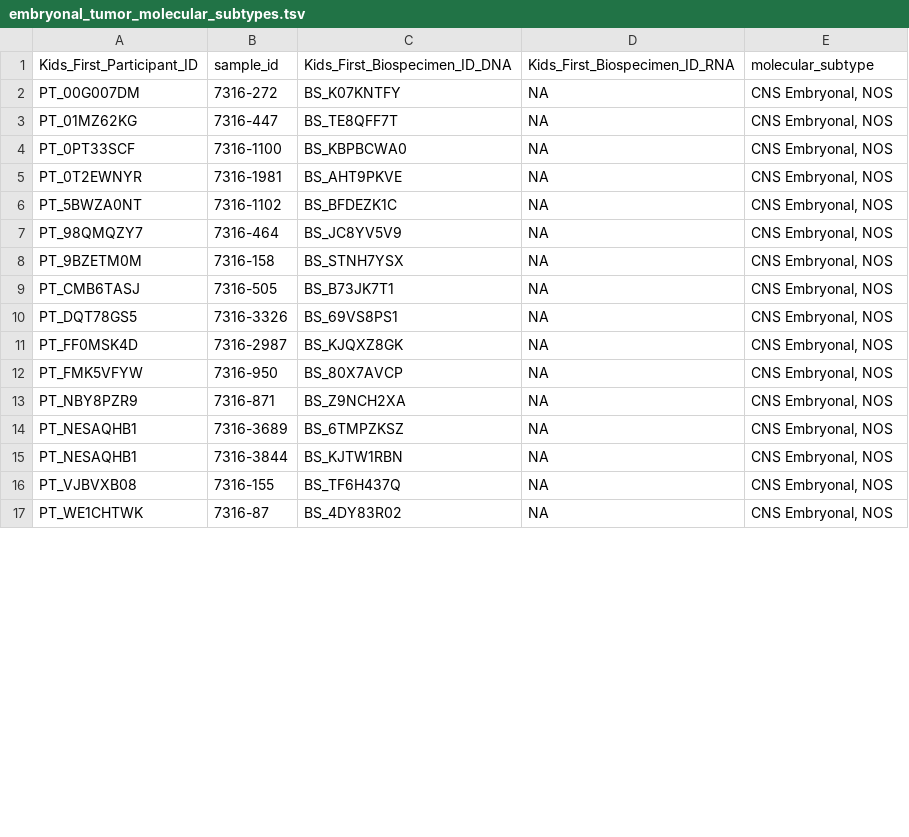
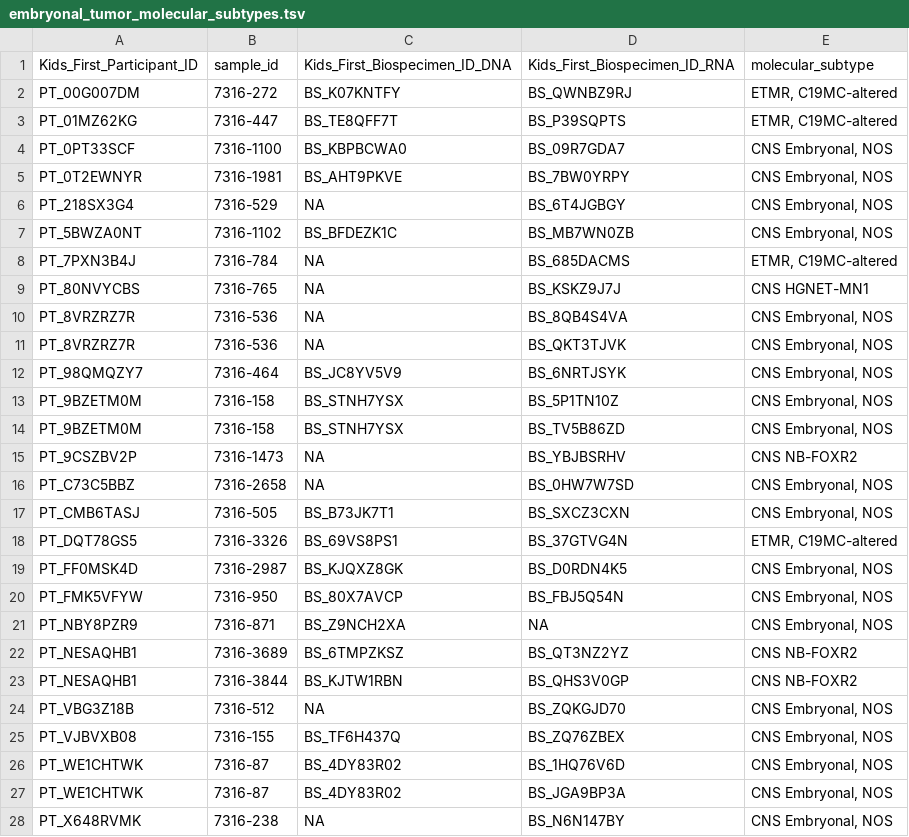
Before and after one commit to sangeetashukla/OpenPedCan-analysis, a TSV file: analyses/molecular-subtyping-embryonal/results/embryonal_tumor_molecular_subtypes.tsv, drawn as a sheet; only a part is shown; the diff covers the shown part only.

```diff
--- a/analyses/molecular-subtyping-embryonal/results/embryonal_tumor_molecular_subtypes.tsv
+++ b/analyses/molecular-subtyping-embryonal/results/embryonal_tumor_molecular_subtypes.tsv
@@ -1,17 +1,28 @@
 Kids_First_Participant_ID	sample_id	Kids_First_Biospecimen_ID_DNA	Kids_First_Biospecimen_ID_RNA	molecular_subtype
-PT_00G007DM	7316-272	BS_K07KNTFY	NA	CNS Embryonal, NOS
-PT_01MZ62KG	7316-447	BS_TE8QFF7T	NA	CNS Embryonal, NOS
-PT_0PT33SCF	7316-1100	BS_KBPBCWA0	NA	CNS Embryonal, NOS
-PT_0T2EWNYR	7316-1981	BS_AHT9PKVE	NA	CNS Embryonal, NOS
-PT_5BWZA0NT	7316-1102	BS_BFDEZK1C	NA	CNS Embryonal, NOS
-PT_98QMQZY7	7316-464	BS_JC8YV5V9	NA	CNS Embryonal, NOS
-PT_9BZETM0M	7316-158	BS_STNH7YSX	NA	CNS Embryonal, NOS
-PT_CMB6TASJ	7316-505	BS_B73JK7T1	NA	CNS Embryonal, NOS
-PT_DQT78GS5	7316-3326	BS_69VS8PS1	NA	CNS Embryonal, NOS
-PT_FF0MSK4D	7316-2987	BS_KJQXZ8GK	NA	CNS Embryonal, NOS
-PT_FMK5VFYW	7316-950	BS_80X7AVCP	NA	CNS Embryonal, NOS
+PT_00G007DM	7316-272	BS_K07KNTFY	BS_QWNBZ9RJ	ETMR, C19MC-altered
+PT_01MZ62KG	7316-447	BS_TE8QFF7T	BS_P39SQPTS	ETMR, C19MC-altered
+PT_0PT33SCF	7316-1100	BS_KBPBCWA0	BS_09R7GDA7	CNS Embryonal, NOS
+PT_0T2EWNYR	7316-1981	BS_AHT9PKVE	BS_7BW0YRPY	CNS Embryonal, NOS
+PT_218SX3G4	7316-529	NA	BS_6T4JGBGY	CNS Embryonal, NOS
+PT_5BWZA0NT	7316-1102	BS_BFDEZK1C	BS_MB7WN0ZB	CNS Embryonal, NOS
+PT_7PXN3B4J	7316-784	NA	BS_685DACMS	ETMR, C19MC-altered
+PT_80NVYCBS	7316-765	NA	BS_KSKZ9J7J	CNS HGNET-MN1
+PT_8VRZRZ7R	7316-536	NA	BS_8QB4S4VA	CNS Embryonal, NOS
+PT_8VRZRZ7R	7316-536	NA	BS_QKT3TJVK	CNS Embryonal, NOS
+PT_98QMQZY7	7316-464	BS_JC8YV5V9	BS_6NRTJSYK	CNS Embryonal, NOS
+PT_9BZETM0M	7316-158	BS_STNH7YSX	BS_5P1TN10Z	CNS Embryonal, NOS
+PT_9BZETM0M	7316-158	BS_STNH7YSX	BS_TV5B86ZD	CNS Embryonal, NOS
+PT_9CSZBV2P	7316-1473	NA	BS_YBJBSRHV	CNS NB-FOXR2
+PT_C73C5BBZ	7316-2658	NA	BS_0HW7W7SD	CNS Embryonal, NOS
+PT_CMB6TASJ	7316-505	BS_B73JK7T1	BS_SXCZ3CXN	CNS Embryonal, NOS
+PT_DQT78GS5	7316-3326	BS_69VS8PS1	BS_37GTVG4N	ETMR, C19MC-altered
+PT_FF0MSK4D	7316-2987	BS_KJQXZ8GK	BS_D0RDN4K5	CNS Embryonal, NOS
+PT_FMK5VFYW	7316-950	BS_80X7AVCP	BS_FBJ5Q54N	CNS Embryonal, NOS
 PT_NBY8PZR9	7316-871	BS_Z9NCH2XA	NA	CNS Embryonal, NOS
-PT_NESAQHB1	7316-3689	BS_6TMPZKSZ	NA	CNS Embryonal, NOS
-PT_NESAQHB1	7316-3844	BS_KJTW1RBN	NA	CNS Embryonal, NOS
-PT_VJBVXB08	7316-155	BS_TF6H437Q	NA	CNS Embryonal, NOS
-PT_WE1CHTWK	7316-87	BS_4DY83R02	NA	CNS Embryonal, NOS
+PT_NESAQHB1	7316-3689	BS_6TMPZKSZ	BS_QT3NZ2YZ	CNS NB-FOXR2
+PT_NESAQHB1	7316-3844	BS_KJTW1RBN	BS_QHS3V0GP	CNS NB-FOXR2
+PT_VBG3Z18B	7316-512	NA	BS_ZQKGJD70	CNS Embryonal, NOS
+PT_VJBVXB08	7316-155	BS_TF6H437Q	BS_ZQ76ZBEX	CNS Embryonal, NOS
+PT_WE1CHTWK	7316-87	BS_4DY83R02	BS_1HQ76V6D	CNS Embryonal, NOS
+PT_WE1CHTWK	7316-87	BS_4DY83R02	BS_JGA9BP3A	CNS Embryonal, NOS
+PT_X648RVMK	7316-238	NA	BS_N6N147BY	CNS Embryonal, NOS
```
Also changed, not shown: 1 edited cell elsewhere in this file, analyses/molecular-subtyping-embryonal/results/biospecimen_ids_embryonal_subtyping.tsv, analyses/molecular-subtyping-embryonal/results/cleaned_chr19_cn.tsv, 5 other files.
